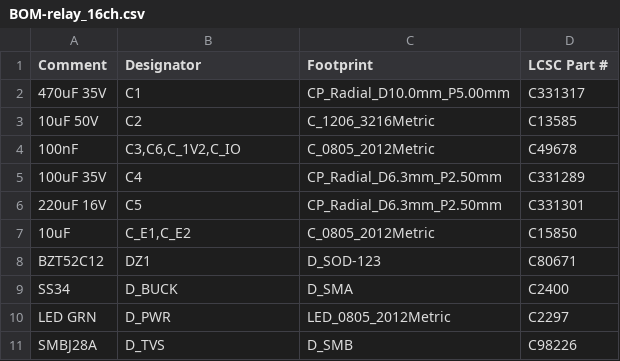
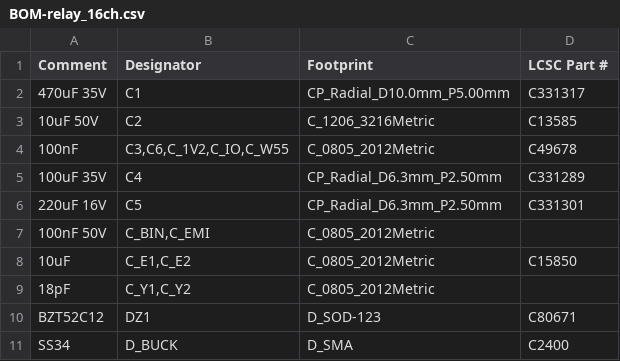
Before and after one commit to mniroy/keavy-smarthome-panel, a CSV file: standalone/manufacturing/jlcpcb/BOM-relay_16ch.csv, drawn as a sheet; only a part is shown; the shorter side is filled out with more unchanged rows.

```diff
--- a/standalone/manufacturing/jlcpcb/BOM-relay_16ch.csv
+++ b/standalone/manufacturing/jlcpcb/BOM-relay_16ch.csv
@@ -3,6 +3,8 @@ Comment,Designator,Footprint,LCSC Part #
 10uF 50V,C2,C_1206_3216Metric,C13585
-100nF,"C3,C6,C_1V2,C_IO",C_0805_2012Metric,C49678
+100nF,"C3,C6,C_1V2,C_IO,C_W55",C_0805_2012Metric,C49678
 100uF 35V,C4,CP_Radial_D6.3mm_P2.50mm,C331289
 220uF 16V,C5,CP_Radial_D6.3mm_P2.50mm,C331301
+100nF 50V,"C_BIN,C_EMI",C_0805_2012Metric,
 10uF,"C_E1,C_E2",C_0805_2012Metric,C15850
+18pF,"C_Y1,C_Y2",C_0805_2012Metric,
 BZT52C12,DZ1,D_SOD-123,C80671
```
Also changed, not shown: modular/brain/manufacturing/jlcpcb/BOM-keavy_brain.csv, modular/brain/manufacturing/jlcpcb/CPL-keavy_brain.csv, 22 other files.
